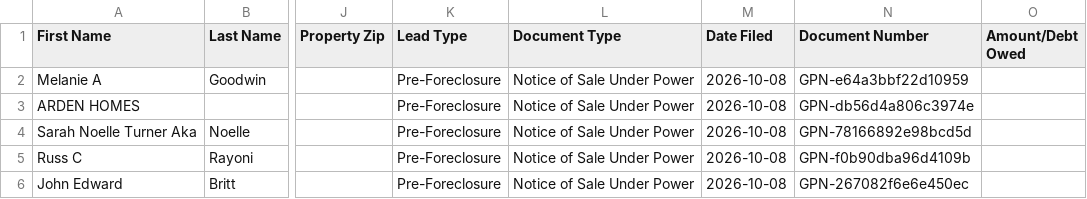
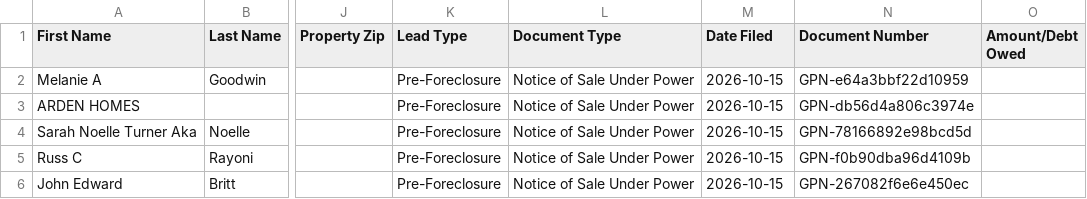
Before and after one commit to terrellkday/Cherokee-Leads-Scraper, a CSV file: data/ghl_leads.csv, drawn as a sheet; only a part is shown, gaps mark what is left out; the diff covers the shown part only; the diff names each change by its address in the sheet, - before the commit and + after, or states it on an @@ line.

```diff
--- a/data/ghl_leads.csv
+++ b/data/ghl_leads.csv
-M2:M6 (Date Filed): 2026-10-08
+M2:M6 (Date Filed): 2026-10-15
```
Also changed, not shown: 1 added row and 3 edited cells elsewhere in this file, 8 other files.
